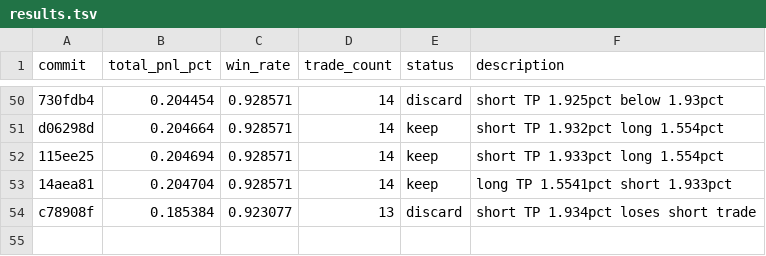
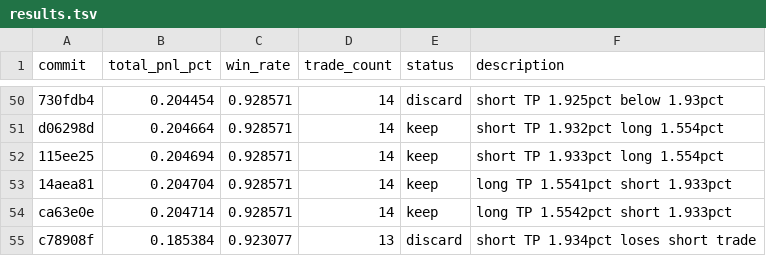
Before and after one commit to RishiJain905/autoresearch, a TSV file: results.tsv, drawn as a sheet; only a part is shown, gaps mark what is left out; the diff names each change by its address in the sheet, - before the commit and + after, or states it on an @@ line.

```diff
--- a/results.tsv
+++ b/results.tsv
+row 54: ca63e0e | 0.204714 | 0.928571 | 14 | keep | long TP 1.5542pct short 1.933pct
```
Also changed, not shown: 1 other file.
